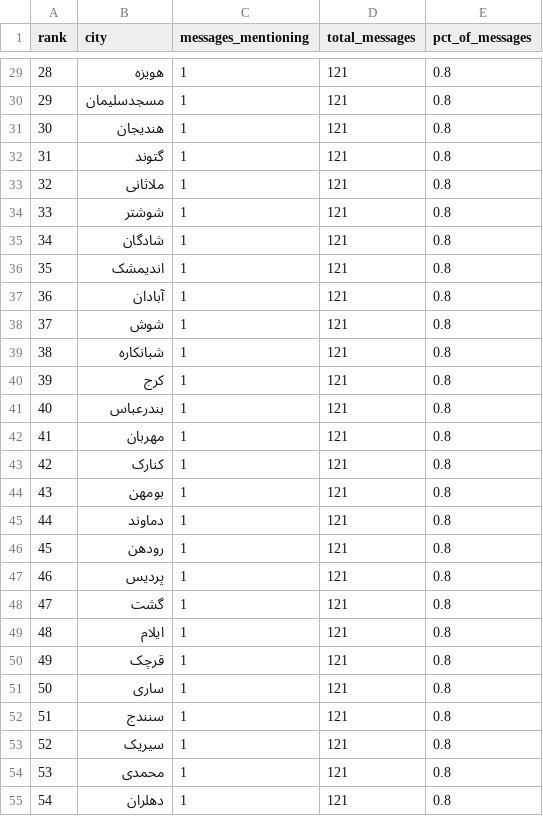
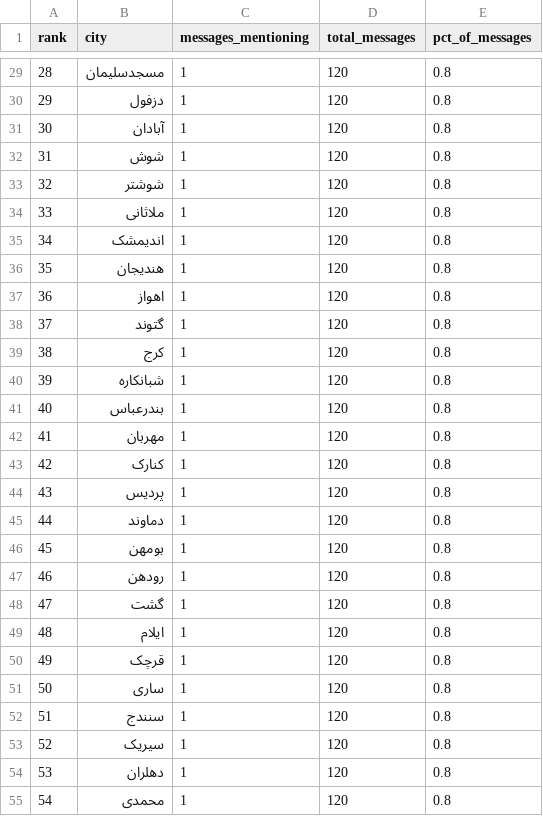
Before and after one commit to Baggiest/ZADAN, a CSV file: counts.csv, drawn as a sheet; only a part is shown, gaps mark what is left out; the diff covers the shown part only.

```diff
--- a/counts.csv
+++ b/counts.csv
@@ -29,27 +29,27 @@ rank,city,messages_mentioning,total_messages,pct_of_messages
-28,هویزه,1,121,0.8
-29,مسجدسلیمان,1,121,0.8
-30,هندیجان,1,121,0.8
-31,گتوند,1,121,0.8
-32,ملاثانی,1,121,0.8
-33,شوشتر,1,121,0.8
-34,شادگان,1,121,0.8
-35,اندیمشک,1,121,0.8
-36,آبادان,1,121,0.8
-37,شوش,1,121,0.8
-38,شبانکاره,1,121,0.8
-39,کرج,1,121,0.8
-40,بندرعباس,1,121,0.8
-41,مهربان,1,121,0.8
-42,کنارک,1,121,0.8
-43,بومهن,1,121,0.8
-44,دماوند,1,121,0.8
-45,رودهن,1,121,0.8
-46,پردیس,1,121,0.8
-47,گشت,1,121,0.8
-48,ایلام,1,121,0.8
-49,قرچک,1,121,0.8
-50,ساری,1,121,0.8
-51,سنندج,1,121,0.8
-52,سیریک,1,121,0.8
-53,محمدی,1,121,0.8
-54,دهلران,1,121,0.8
+28,مسجدسلیمان,1,120,0.8
+29,دزفول,1,120,0.8
+30,آبادان,1,120,0.8
+31,شوش,1,120,0.8
+32,شوشتر,1,120,0.8
+33,ملاثانی,1,120,0.8
+34,اندیمشک,1,120,0.8
+35,هندیجان,1,120,0.8
+36,اهواز,1,120,0.8
+37,گتوند,1,120,0.8
+38,کرج,1,120,0.8
+39,شبانکاره,1,120,0.8
+40,بندرعباس,1,120,0.8
+41,مهربان,1,120,0.8
+42,کنارک,1,120,0.8
+43,پردیس,1,120,0.8
+44,دماوند,1,120,0.8
+45,بومهن,1,120,0.8
+46,رودهن,1,120,0.8
+47,گشت,1,120,0.8
+48,ایلام,1,120,0.8
+49,قرچک,1,120,0.8
+50,ساری,1,120,0.8
+51,سنندج,1,120,0.8
+52,سیریک,1,120,0.8
+53,دهلران,1,120,0.8
+54,محمدی,1,120,0.8
```
Also changed, not shown: 46 edited cells elsewhere in this file, public/sample/counts-24h.csv, public/sample/counts-48h.csv, 2 other files.
